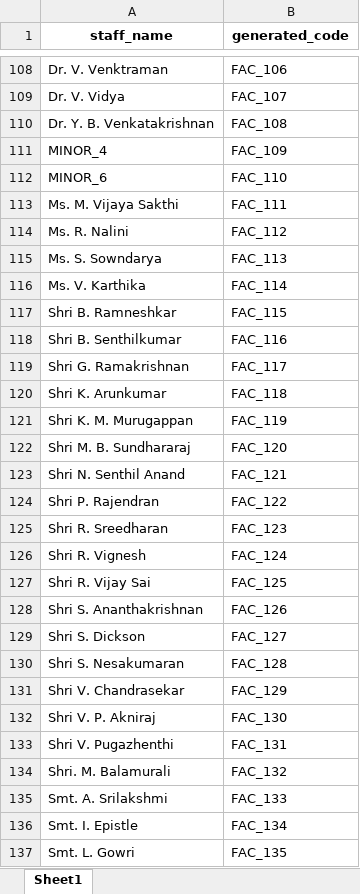
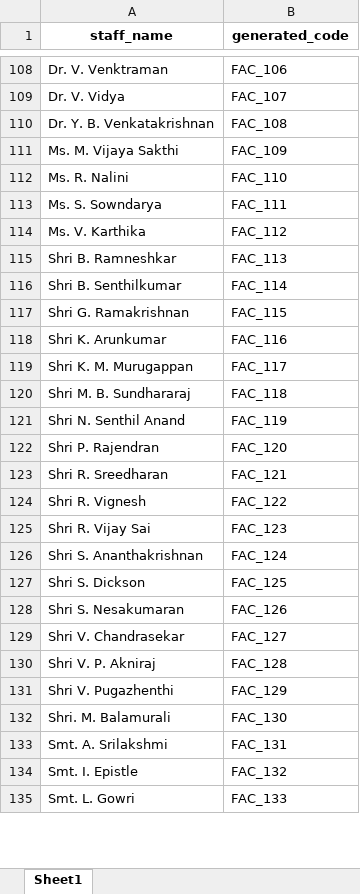
Before and after one commit to Christian74D/Timetablo, an Excel workbook: data/staff_codes.xlsx, sheet Sheet1, drawn as a sheet; only a part is shown, gaps mark what is left out; values as stored, in another font and other column widths than the file's, no borders; removed rows and columns are numbered as before the commit, all else as after; the diff covers the shown part only; the diff names each change by its address in the sheet, - before the commit and + after, or states it on an @@ line.

```diff
--- a/data/staff_codes.xlsx (sheet Sheet1)
+++ b/data/staff_codes.xlsx (sheet Sheet1)
-row 111: MINOR_4 | FAC_109
-row 112: MINOR_6 | FAC_110
-B111 (generated_code): FAC_111
+B111 (generated_code): FAC_109
-B112 (generated_code): FAC_112
+B112 (generated_code): FAC_110
-B113 (generated_code): FAC_113
+B113 (generated_code): FAC_111
-B114 (generated_code): FAC_114
+B114 (generated_code): FAC_112
-B115 (generated_code): FAC_115
+B115 (generated_code): FAC_113
-B116 (generated_code): FAC_116
+B116 (generated_code): FAC_114
-B117 (generated_code): FAC_117
+B117 (generated_code): FAC_115
-B118 (generated_code): FAC_118
+B118 (generated_code): FAC_116
-B119 (generated_code): FAC_119
+B119 (generated_code): FAC_117
-B120 (generated_code): FAC_120
+B120 (generated_code): FAC_118
-B121 (generated_code): FAC_121
+B121 (generated_code): FAC_119
-B122 (generated_code): FAC_122
+B122 (generated_code): FAC_120
-B123 (generated_code): FAC_123
+B123 (generated_code): FAC_121
-B124 (generated_code): FAC_124
+B124 (generated_code): FAC_122
-B125 (generated_code): FAC_125
+B125 (generated_code): FAC_123
-B126 (generated_code): FAC_126
+B126 (generated_code): FAC_124
-B127 (generated_code): FAC_127
+B127 (generated_code): FAC_125
-B128 (generated_code): FAC_128
+B128 (generated_code): FAC_126
-B129 (generated_code): FAC_129
+B129 (generated_code): FAC_127
-B130 (generated_code): FAC_130
+B130 (generated_code): FAC_128
-B131 (generated_code): FAC_131
+B131 (generated_code): FAC_129
-B132 (generated_code): FAC_132
+B132 (generated_code): FAC_130
-B133 (generated_code): FAC_133
+B133 (generated_code): FAC_131
-B134 (generated_code): FAC_134
+B134 (generated_code): FAC_132
-B135 (generated_code): FAC_135
+B135 (generated_code): FAC_133
```
Also changed, not shown: 6 edited cells elsewhere in this sheet, data/data.xlsx, data/data_lunch_lab_allocated.xlsx, 15 other files.
